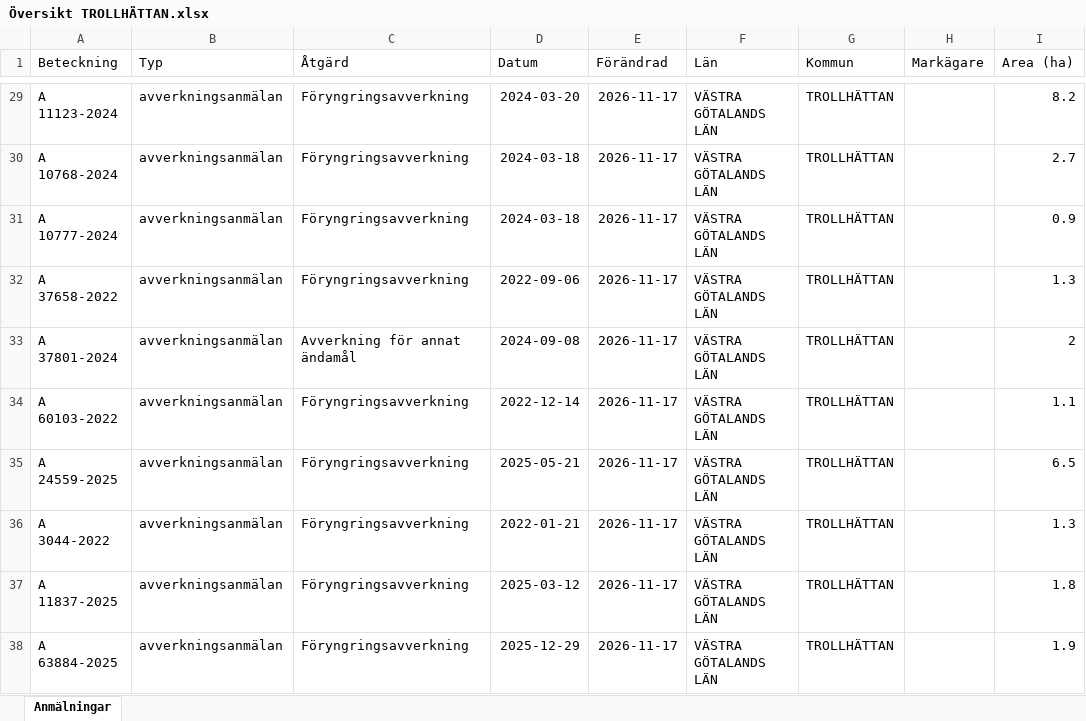
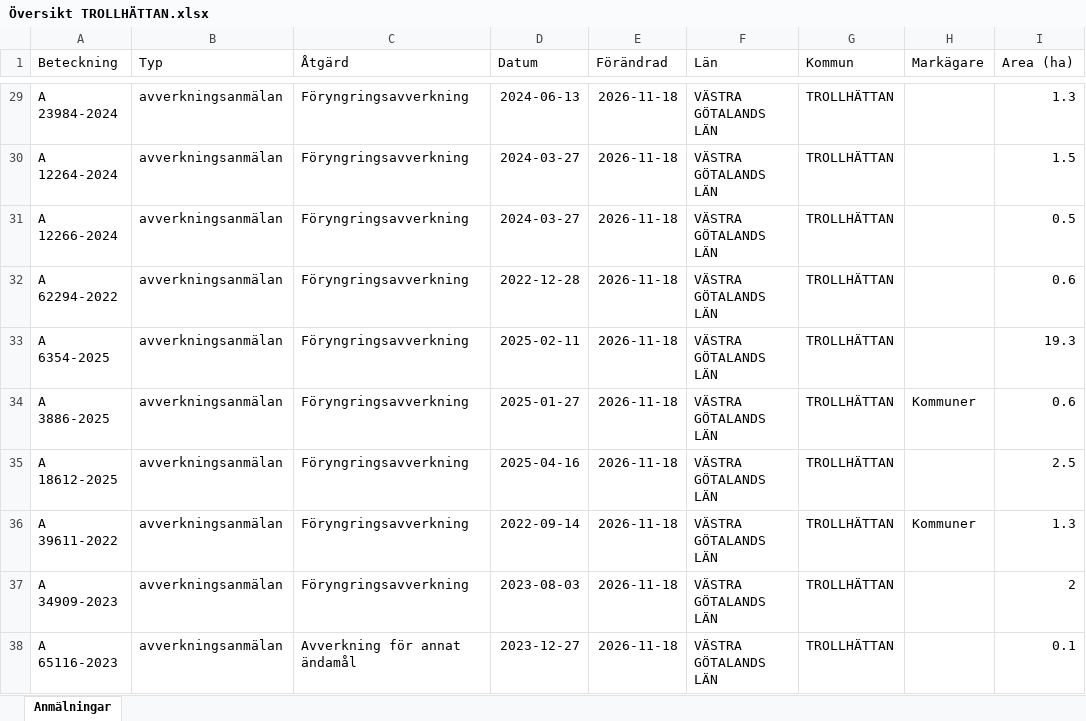
Before and after one commit to klasma/Logging_1488, an Excel workbook: Översikt TROLLHÄTTAN.xlsx, sheet Anmälningar, drawn as a sheet; only a part is shown, gaps mark what is left out; values as stored, in another font and other column widths than the file's, no borders; the diff covers the shown part only; the diff names each change by its address in the sheet, - before the commit and + after, or states it on an @@ line.

```diff
--- a/Översikt TROLLHÄTTAN.xlsx (sheet Anmälningar)
+++ b/Översikt TROLLHÄTTAN.xlsx (sheet Anmälningar)
-A29 (Beteckning): A 11123-2024
+A29 (Beteckning): A 23984-2024
-D29 (Datum): 2024-03-20
+D29 (Datum): 2024-06-13
-E29:E38 (Förändrad): 2026-11-17
+E29:E38 (Förändrad): 2026-11-18
-I29 (Area (ha)): 8.2
+I29 (Area (ha)): 1.3
-A30 (Beteckning): A 10768-2024
+A30 (Beteckning): A 12264-2024
-D30:D31 (Datum): 2024-03-18
+D30:D31 (Datum): 2024-03-27
-I30 (Area (ha)): 2.7
+I30 (Area (ha)): 1.5
-A31 (Beteckning): A 10777-2024
+A31 (Beteckning): A 12266-2024
-I31 (Area (ha)): 0.9
+I31 (Area (ha)): 0.5
-A32 (Beteckning): A 37658-2022
+A32 (Beteckning): A 62294-2022
-D32 (Datum): 2022-09-06
+D32 (Datum): 2022-12-28
-I32 (Area (ha)): 1.3
+I32 (Area (ha)): 0.6
-A33 (Beteckning): A 37801-2024
+A33 (Beteckning): A 6354-2025
-C33 (Åtgärd): Avverkning för annat ändamål
+C33 (Åtgärd): Föryngringsavverkning
-D33 (Datum): 2024-09-08
+D33 (Datum): 2025-02-11
-I33 (Area (ha)): 2
+I33 (Area (ha)): 19.3
-A34 (Beteckning): A 60103-2022
+A34 (Beteckning): A 3886-2025
-D34 (Datum): 2022-12-14
+D34 (Datum): 2025-01-27
-H34 (Markägare): (empty)
+H34 (Markägare): Kommuner
-I34 (Area (ha)): 1.1
+I34 (Area (ha)): 0.6
-A35 (Beteckning): A 24559-2025
+A35 (Beteckning): A 18612-2025
-D35 (Datum): 2025-05-21
+D35 (Datum): 2025-04-16
-I35 (Area (ha)): 6.5
+I35 (Area (ha)): 2.5
-A36 (Beteckning): A 3044-2022
+A36 (Beteckning): A 39611-2022
-D36 (Datum): 2022-01-21
+D36 (Datum): 2022-09-14
-H36 (Markägare): (empty)
+H36 (Markägare): Kommuner
-A37 (Beteckning): A 11837-2025
+A37 (Beteckning): A 34909-2023
-D37 (Datum): 2025-03-12
+D37 (Datum): 2023-08-03
-I37 (Area (ha)): 1.8
+I37 (Area (ha)): 2
-A38 (Beteckning): A 63884-2025
+A38 (Beteckning): A 65116-2023
-C38 (Åtgärd): Föryngringsavverkning
+C38 (Åtgärd): Avverkning för annat ändamål
-D38 (Datum): 2025-12-29
+D38 (Datum): 2023-12-27
-I38 (Area (ha)): 1.9
+I38 (Area (ha)): 0.1
```
Also changed, not shown: 818 edited cells elsewhere in this sheet, artfynd/A 13131-2024 artfynd.xlsx, artfynd/A 15069-2026 artfynd.xlsx, 40 other files.
